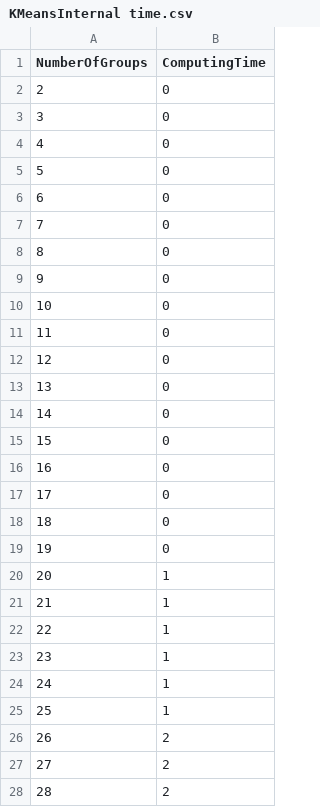
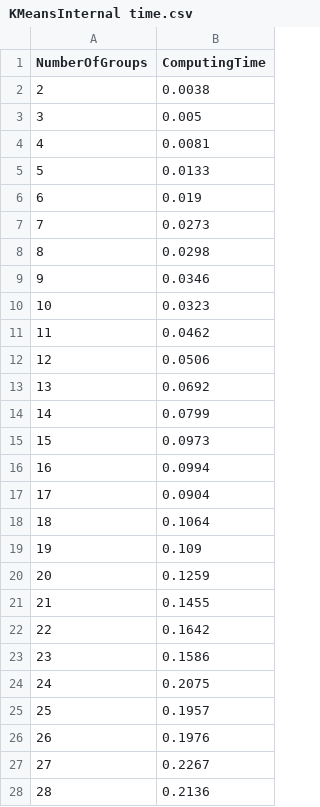
Before and after one commit to FernandoES/Master-thesis, a CSV file: related/testResults/KMeansInternal time.csv, drawn as a sheet; only a part is shown; the diff covers the shown part only.

```diff
--- a/related/testResults/KMeansInternal time.csv
+++ b/related/testResults/KMeansInternal time.csv
@@ -1,28 +1,28 @@
 NumberOfGroups, ComputingTime
-2 , 0
-3 , 0
-4 , 0
-5 , 0
-6 , 0
-7 , 0
-8 , 0
-9 , 0
-10 , 0
-11 , 0
-12 , 0
-13 , 0
-14 , 0
-15 , 0
-16 , 0
-17 , 0
-18 , 0
-19 , 0
-20 , 1
-21 , 1
-22 , 1
-23 , 1
-24 , 1
-25 , 1
-26 , 2
-27 , 2
-28 , 2
+2 , 0.0038
+3 , 0.005
+4 , 0.0081
+5 , 0.0133
+6 , 0.019
+7 , 0.0273
+8 , 0.0298
+9 , 0.0346
+10 , 0.0323
+11 , 0.0462
+12 , 0.0506
+13 , 0.0692
+14 , 0.0799
+15 , 0.0973
+16 , 0.0994
+17 , 0.0904
+18 , 0.1064
+19 , 0.109
+20 , 0.1259
+21 , 0.1455
+22 , 0.1642
+23 , 0.1586
+24 , 0.2075
+25 , 0.1957
+26 , 0.1976
+27 , 0.2267
+28 , 0.2136
```
Also changed, not shown: 173 edited cells elsewhere in this file, related/testResults/KMeansExternal time.csv, related/testResults/KMeansWeka time.csv, 8 other files.
